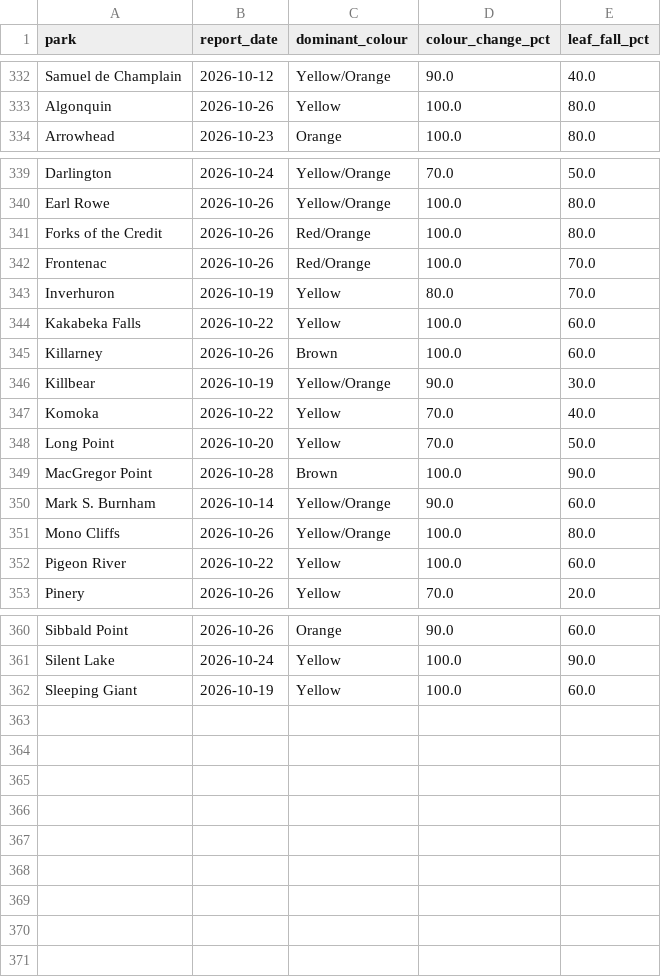
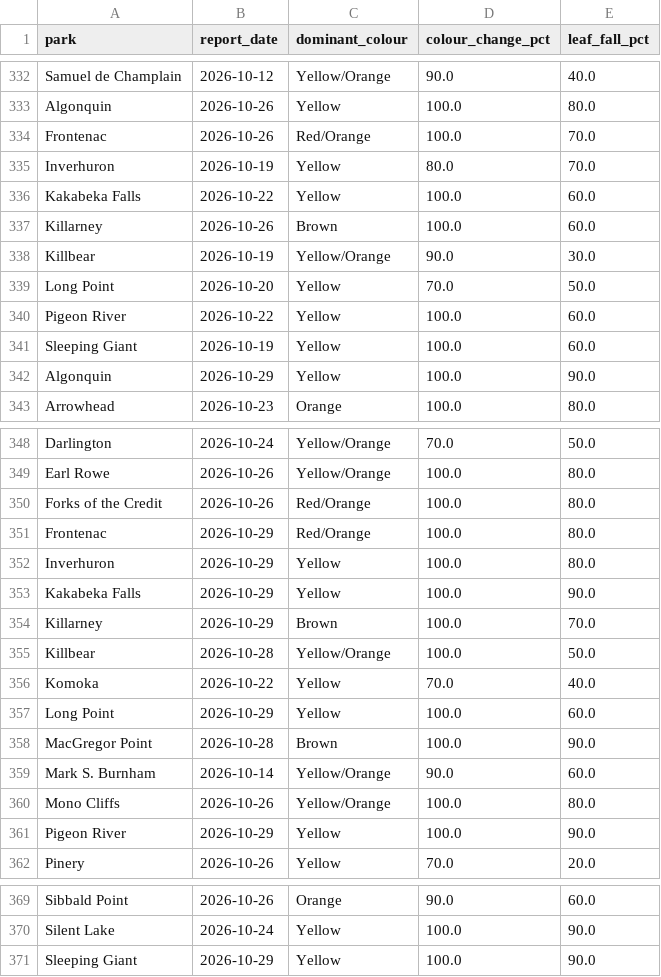
Before and after one commit to aaravindravi/rising_foliage, a CSV file: prototype/output/ground/onparks_history.csv, drawn as a sheet; only a part is shown, gaps mark what is left out.

```diff
--- a/prototype/output/ground/onparks_history.csv
+++ b/prototype/output/ground/onparks_history.csv
@@ -333,2 +333,11 @@ Samuel de Champlain,2026-10-12,Yellow/Orange,90.0,40.0
 Algonquin,2026-10-26,Yellow,100.0,80.0
+Frontenac,2026-10-26,Red/Orange,100.0,70.0
+Inverhuron,2026-10-19,Yellow,80.0,70.0
+Kakabeka Falls,2026-10-22,Yellow,100.0,60.0
+Killarney,2026-10-26,Brown,100.0,60.0
+Killbear,2026-10-19,Yellow/Orange,90.0,30.0
+Long Point,2026-10-20,Yellow,70.0,50.0
+Pigeon River,2026-10-22,Yellow,100.0,60.0
+Sleeping Giant,2026-10-19,Yellow,100.0,60.0
+Algonquin,2026-10-29,Yellow,100.0,90.0
 Arrowhead,2026-10-23,Orange,100.0,80.0
@@ -341,9 +350,9 @@ Earl Rowe,2026-10-26,Yellow/Orange,100.0,80.0
 Forks of the Credit,2026-10-26,Red/Orange,100.0,80.0
-Frontenac,2026-10-26,Red/Orange,100.0,70.0
-Inverhuron,2026-10-19,Yellow,80.0,70.0
-Kakabeka Falls,2026-10-22,Yellow,100.0,60.0
-Killarney,2026-10-26,Brown,100.0,60.0
-Killbear,2026-10-19,Yellow/Orange,90.0,30.0
+Frontenac,2026-10-29,Red/Orange,100.0,80.0
+Inverhuron,2026-10-29,Yellow,100.0,80.0
+Kakabeka Falls,2026-10-29,Yellow,100.0,90.0
+Killarney,2026-10-29,Brown,100.0,70.0
+Killbear,2026-10-28,Yellow/Orange,100.0,50.0
 Komoka,2026-10-22,Yellow,70.0,40.0
-Long Point,2026-10-20,Yellow,70.0,50.0
+Long Point,2026-10-29,Yellow,100.0,60.0
 MacGregor Point,2026-10-28,Brown,100.0,90.0
@@ -351,3 +360,3 @@ Mark S. Burnham,2026-10-14,Yellow/Orange,90.0,60.0
 Mono Cliffs,2026-10-26,Yellow/Orange,100.0,80.0
-Pigeon River,2026-10-22,Yellow,100.0,60.0
+Pigeon River,2026-10-29,Yellow,100.0,90.0
 Pinery,2026-10-26,Yellow,70.0,20.0
@@ -361,2 +370,2 @@ Sibbald Point,2026-10-26,Orange,90.0,60.0
 Silent Lake,2026-10-24,Yellow,100.0,90.0
-Sleeping Giant,2026-10-19,Yellow,100.0,60.0
+Sleeping Giant,2026-10-29,Yellow,100.0,90.0
```
